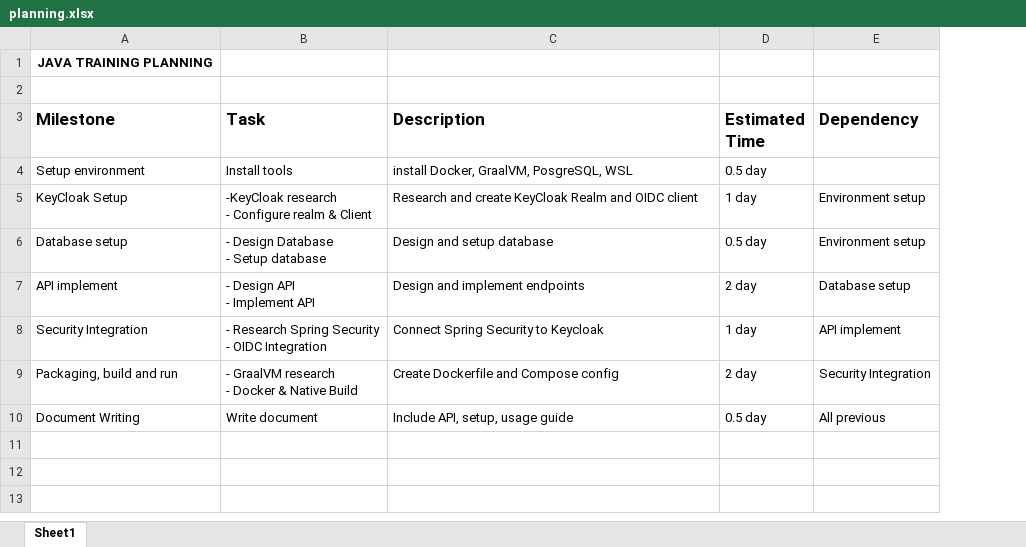
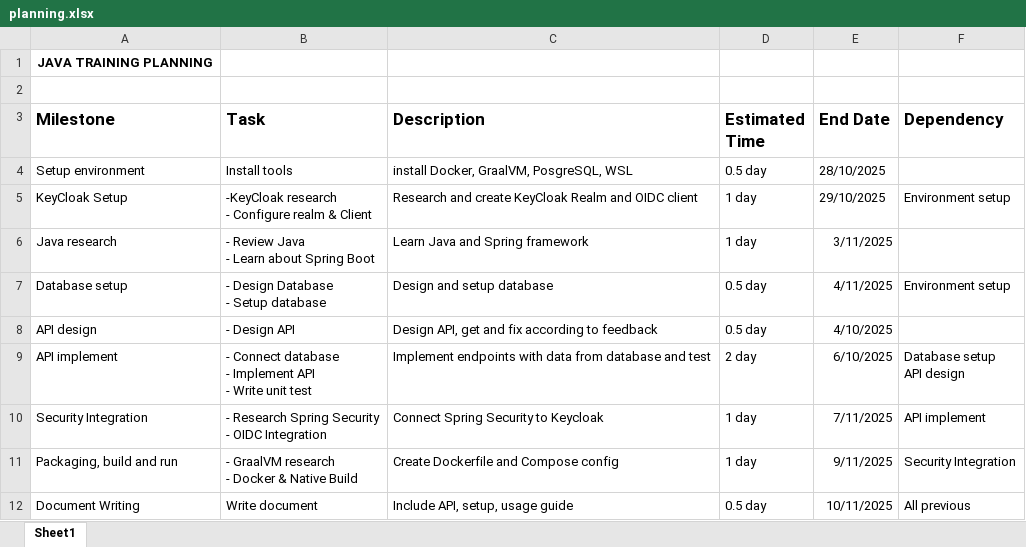
Before and after one commit to PhuongTran1235/PanasonicRDTraining-backend-java, an Excel workbook: docs/planning/planning.xlsx, sheet Sheet1, drawn as a sheet; values as stored, in another font and other column widths than the file's, no borders; addresses are those after the commit; ↵ is a line break in a cell; the diff names each change by its address in the sheet, - before the commit and + after, or states it on an @@ line.

```diff
--- a/docs/planning/planning.xlsx (sheet Sheet1)
+++ b/docs/planning/planning.xlsx (sheet Sheet1)
+column E (End Date), rows 4-5: 28/10/2025 | 29/10/2025; row 7: 4/11/2025; rows 9-12: 6/10/2025 | 7/11/2025 | 9/11/2025 | 10/11/2025
+row 6: Java research | - Review Java ↵ - Learn about Spring Boot | Learn Java and Spring framework | 1 day | 3/11/2025
+row 8: API design | - Design API | Design API, get and fix according to feedback | 0.5 day | 4/10/2025
-B9 (Task): - Design API ↵ - Implement API
+B9 (Task): - Connect database ↵ - Implement API ↵ - Write unit test
-C9 (Description): Design and implement endpoints
+C9 (Description): Implement endpoints with data from database and test
-F9 (Dependency): Database setup
+F9 (Dependency): Database setup ↵ API design
-D11 (Estimated Time): 2 day
+D11 (Estimated Time): 1 day
```
Also changed, not shown: docs/reports/daily_reports.xlsx, 25 other files.
